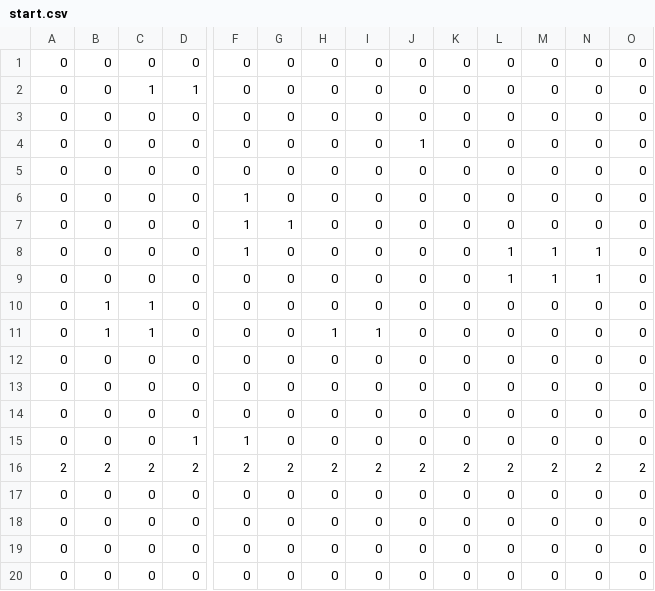
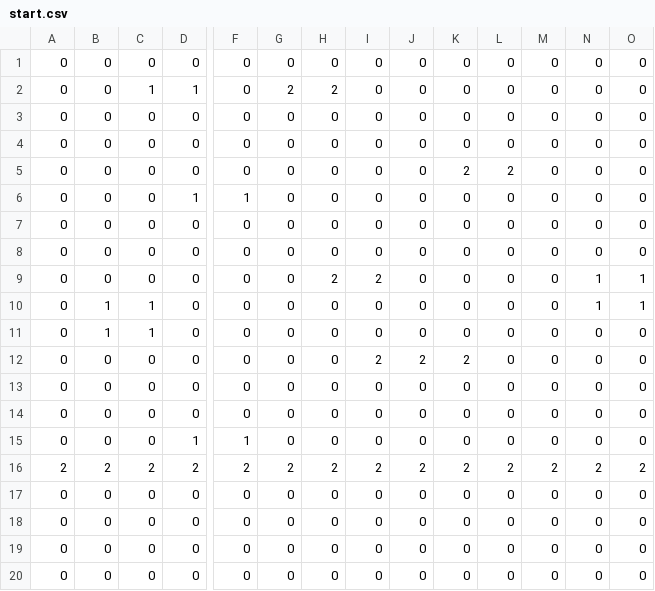
Before and after one commit to oharaAoi/AOENGINE, a CSV file: Project/Assets/Game/StageData/Start/start.csv, drawn as a sheet; only a part is shown, gaps mark what is left out; removed rows and columns are numbered as before the commit, all else as after; rows hold the shown columns only; the diff names each change by its address in the sheet, - before the commit and + after, or states it on an @@ line.

```diff
--- a/Project/Assets/Game/StageData/Start/start.csv
+++ b/Project/Assets/Game/StageData/Start/start.csv
-G2: 0
+G2: 2
-H2: 0
+H2: 2
-J4: 1
+J4: 0
+row 5: 0 | 0 | 0 | 0 | 0 | 0 | 0 | 0 | 0 | 2 | 2 | 0 | 0 | 0
+row 6: 0 | 0 | 0 | 1 | 1 | 0 | 0 | 0 | 0 | 0 | 0 | 0 | 0 | 0
+row 7: 0 | 0 | 0 | 0 | 0 | 0 | 0 | 0 | 0 | 0 | 0 | 0 | 0 | 0
-F9: 1
+F9: 0
-H9: 0
+H9: 2
-I9: 0
+I9: 2
-N9: 0
+N9: 1
-O9: 0
+O9: 1
-row 7: 0 | 0 | 0 | 0 | 1 | 1 | 0 | 0 | 0 | 0 | 0 | 0 | 0 | 0
-row 8: 0 | 0 | 0 | 0 | 1 | 0 | 0 | 0 | 0 | 0 | 1 | 1 | 1 | 0
-B10: 0
+B10: 1
-C10: 0
+C10: 1
-L10: 1
+L10: 0
-M10: 1
+M10: 0
-O10: 0
+O10: 1
-row 11: 0 | 1 | 1 | 0 | 0 | 0 | 1 | 1 | 0 | 0 | 0 | 0 | 0 | 0
-I12: 0
+I12: 2
-J12: 0
+J12: 2
-K12: 0
+K12: 2
```
Also changed, not shown: Project/Assets/Game/StageData/Random/2.csv, Project/Assets/Game/StageData/Random/3.csv, 1 other file.
